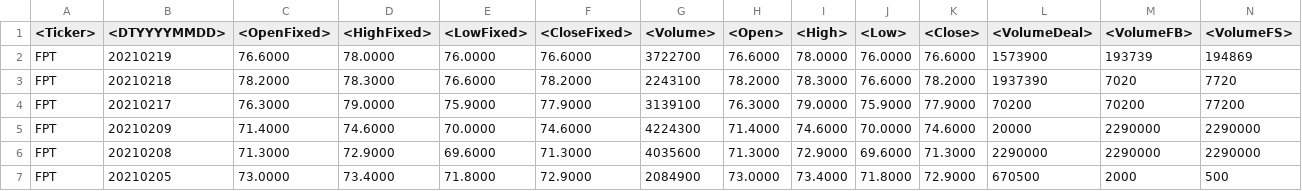
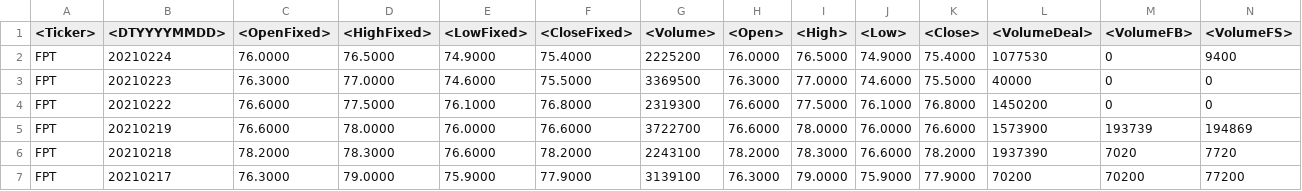
Before and after one commit to ngophuong/VNStock, a CSV file: excel_fpt.csv, drawn as a sheet; only a part is shown; the shorter side is filled out with more unchanged rows.

```diff
--- a/excel_fpt.csv
+++ b/excel_fpt.csv
@@ -1,2 +1,5 @@
 <Ticker>,<DTYYYYMMDD>,<OpenFixed>,<HighFixed>,<LowFixed>,<CloseFixed>,<Volume>,<Open>,<High>,<Low>,<Close>,<VolumeDeal>,<VolumeFB>,<VolumeFS>
+FPT,20210224,76.0000,76.5000,74.9000,75.4000,2225200,76.0000,76.5000,74.9000,75.4000,1077530,0,9400
+FPT,20210223,76.3000,77.0000,74.6000,75.5000,3369500,76.3000,77.0000,74.6000,75.5000,40000,0,0
+FPT,20210222,76.6000,77.5000,76.1000,76.8000,2319300,76.6000,77.5000,76.1000,76.8000,1450200,0,0
 FPT,20210219,76.6000,78.0000,76.0000,76.6000,3722700,76.6000,78.0000,76.0000,76.6000,1573900,193739,194869
```
Also changed, not shown: excel_hpg.csv, excel_pnj.csv, 3 other files.
